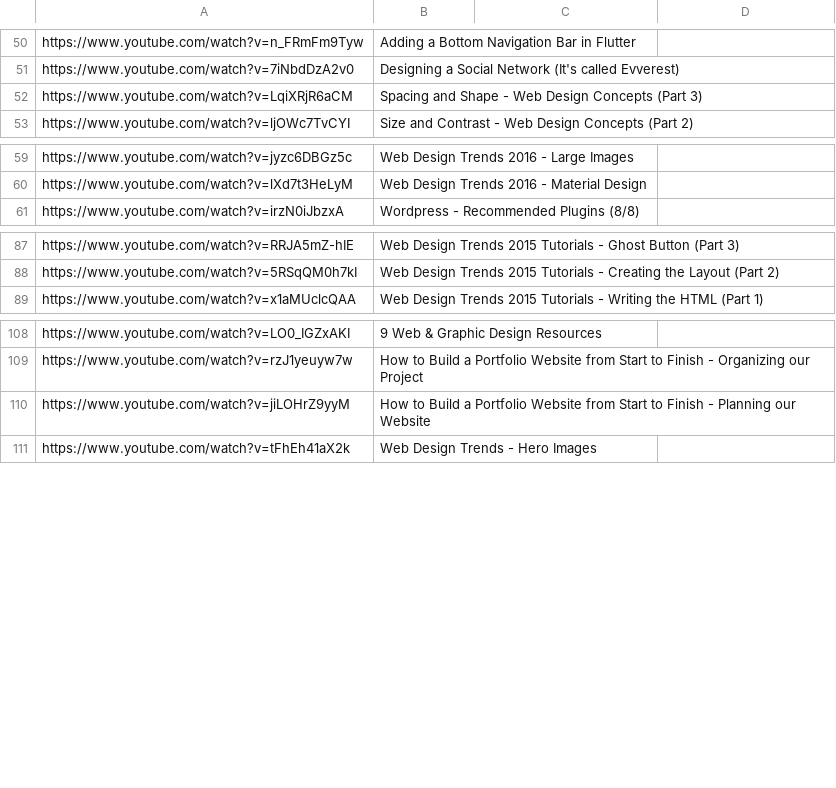
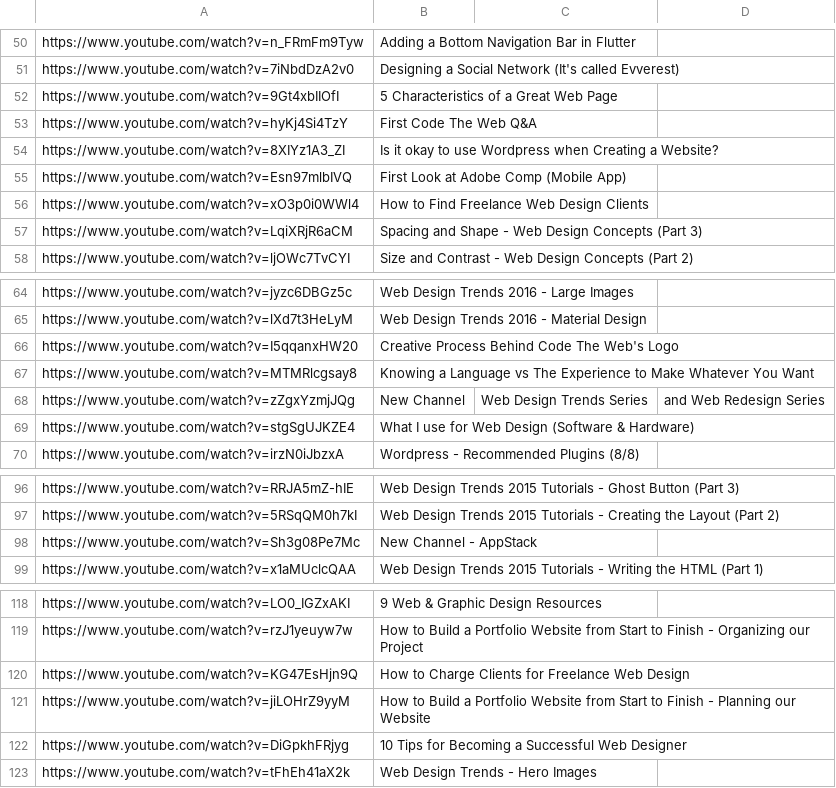
Before and after one commit to AnnaBurova/my--links, a CSV file: bookmarks/youtube-web-1_channels/Coding_with_Glove.csv, drawn as a sheet; only a part is shown, gaps mark what is left out.

Commit message:
Update Coding_with_Glove.csv

```diff
--- a/bookmarks/youtube-web-1_channels/Coding_with_Glove.csv
+++ b/bookmarks/youtube-web-1_channels/Coding_with_Glove.csv
@@ -51,2 +51,7 @@
 "https://www.youtube.com/watch?v=7iNbdDzA2v0", Designing a Social Network (It's called Evverest)
+"https://www.youtube.com/watch?v=9Gt4xbIIOfI", 5 Characteristics of a Great Web Page
+"https://www.youtube.com/watch?v=hyKj4Si4TzY", First Code The Web Q&A
+"https://www.youtube.com/watch?v=8XIYz1A3_ZI", Is it okay to use Wordpress when Creating a Website?
+"https://www.youtube.com/watch?v=Esn97mlbIVQ", First Look at Adobe Comp (Mobile App)
+"https://www.youtube.com/watch?v=xO3p0i0WWl4", How to Find Freelance Web Design Clients
 "https://www.youtube.com/watch?v=LqiXRjR6aCM", Spacing and Shape - Web Design Concepts (Part 3)
@@ -60,2 +65,6 @@
 "https://www.youtube.com/watch?v=lXd7t3HeLyM", Web Design Trends 2016 - Material Design
+"https://www.youtube.com/watch?v=I5qqanxHW20", Creative Process Behind Code The Web's Logo
+"https://www.youtube.com/watch?v=MTMRlcgsay8", "Knowing a Language" vs The Experience to Make Whatever You Want
+"https://www.youtube.com/watch?v=zZgxYzmjJQg", New Channel, Web Design Trends Series, and Web Redesign Series
+"https://www.youtube.com/watch?v=stgSgUJKZE4", What I use for Web Design (Software & Hardware)
 "https://www.youtube.com/watch?v=irzN0iJbzxA", Wordpress - Recommended Plugins (8/8)
@@ -88,2 +97,3 @@
 "https://www.youtube.com/watch?v=5RSqQM0h7kI", Web Design Trends 2015 Tutorials - Creating the Layout (Part 2)
+"https://www.youtube.com/watch?v=Sh3g08Pe7Mc", New Channel - AppStack
 "https://www.youtube.com/watch?v=x1aMUclcQAA", Web Design Trends 2015 Tutorials - Writing the HTML (Part 1)
@@ -109,3 +119,5 @@
 "https://www.youtube.com/watch?v=rzJ1yeuyw7w", How to Build a Portfolio Website from Start to Finish - Organizing our Project
+"https://www.youtube.com/watch?v=KG47EsHjn9Q", How to Charge Clients for Freelance Web Design
 "https://www.youtube.com/watch?v=jiLOHrZ9yyM", How to Build a Portfolio Website from Start to Finish - Planning our Website
+"https://www.youtube.com/watch?v=DiGpkhFRjyg", 10 Tips for Becoming a Successful Web Designer
 "https://www.youtube.com/watch?v=tFhEh41aX2k", Web Design Trends - Hero Images
```
